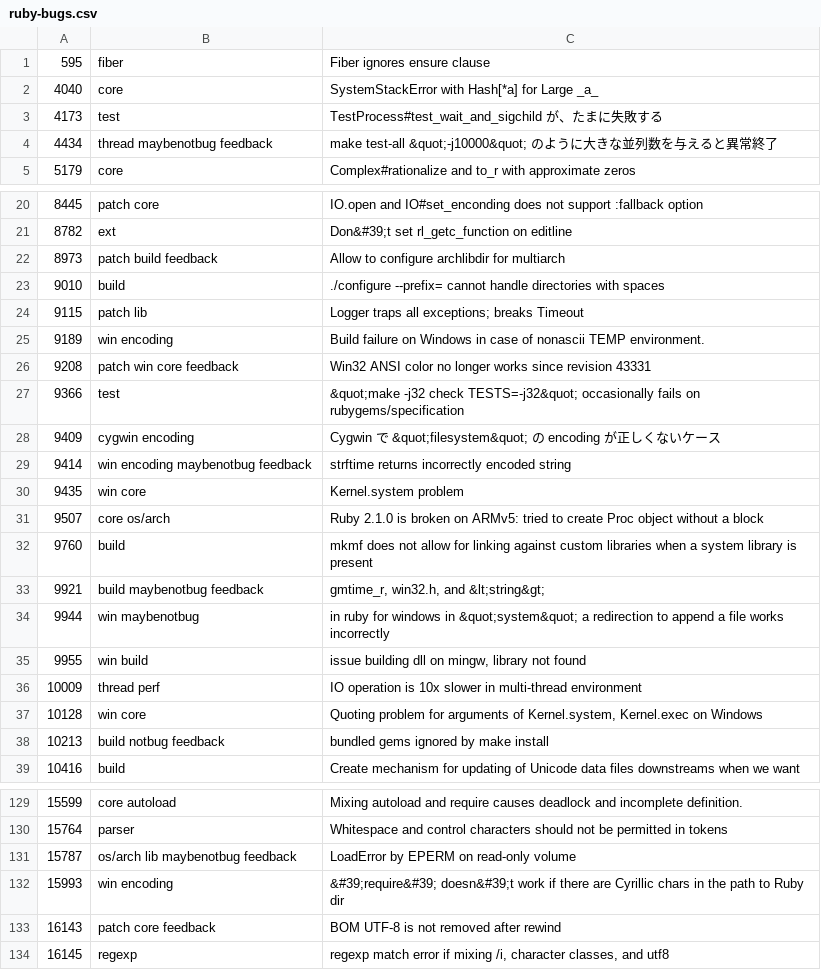
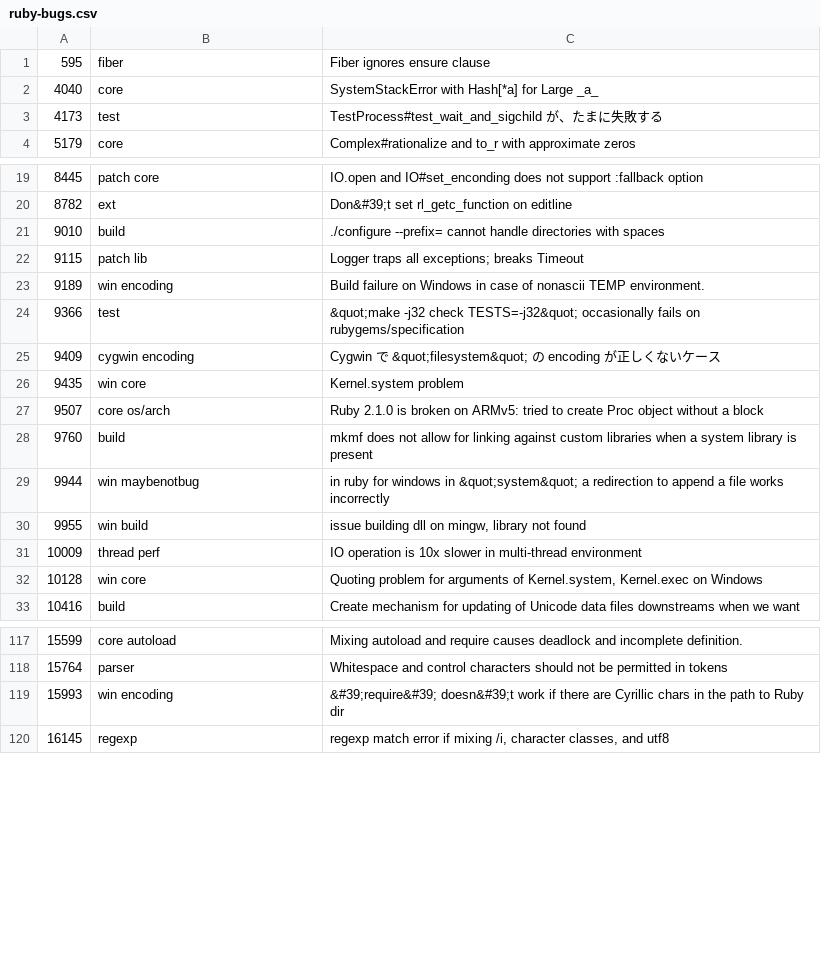
Before and after one commit to andrewdev35/tagged-ruby-bugs, a CSV file: ruby-bugs.csv, drawn as a sheet; only a part is shown, gaps mark what is left out; the diff covers the shown part only.

```diff
--- a/ruby-bugs.csv
+++ b/ruby-bugs.csv
@@ -3,3 +3,2 @@
 4173,test,TestProcess#test_wait_and_sigchild が、たまに失敗する
-4434,thread maybenotbug feedback,make test-all &quot;-j10000&quot; のように大きな並列数を与えると異常終了
 5179,core,Complex#rationalize and to_r with approximate zeros
@@ -21,3 +20,2 @@
 8782,ext,Don&#39;t set rl_getc_function on editline
-8973,patch build feedback,Allow to configure archlibdir for multiarch
 9010,build,./configure --prefix= cannot handle directories with spaces
@@ -25,6 +23,4 @@
 9189,win encoding,Build failure on Windows in case of nonascii TEMP environment.
-9208,patch win core feedback,Win32 ANSI color no longer works since revision 43331
 9366,test,&quot;make -j32 check TESTS=-j32&quot; occasionally fails on rubygems/specification
 9409,cygwin encoding,Cygwin で &quot;filesystem&quot; の encoding が正しくないケース
-9414,win encoding maybenotbug feedback,strftime returns incorrectly encoded string
 9435,win core,Kernel.system problem
@@ -32,3 +28,2 @@
 9760,build,mkmf does not allow for linking against custom libraries when a system library is present
-9921,build maybenotbug feedback,"gmtime_r, win32.h, and &lt;string&gt;"
 9944,win maybenotbug,in ruby for windows in &quot;system&quot; a redirection to append a file works incorrectly
@@ -37,3 +32,2 @@
 10128,win core,"Quoting problem for arguments of Kernel.system, Kernel.exec on Windows"
-10213,build notbug feedback,bundled gems ignored by make install
 10416,build,Create mechanism for updating of Unicode data files downstreams when we want
@@ -130,5 +118,3 @@
 15764,parser,Whitespace and control characters should not be permitted in tokens
-15787,os/arch lib maybenotbug feedback,LoadError by EPERM on read-only volume
 15993,win encoding,&#39;require&#39; doesn&#39;t work if there are Cyrillic chars in the path to Ruby dir
-16143,patch core feedback,BOM UTF-8 is not removed after rewind
 16145,regexp,"regexp match error if mixing /i, character classes, and utf8"
```
Also changed, not shown: 13 added rows, 24 removed rows and 1 edited cell elsewhere in this file.
